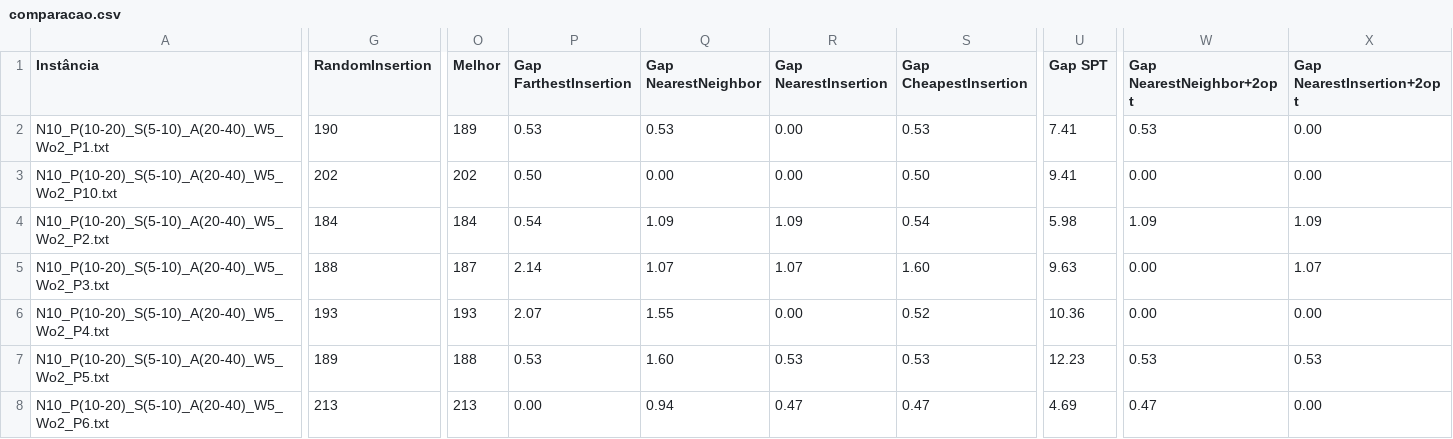
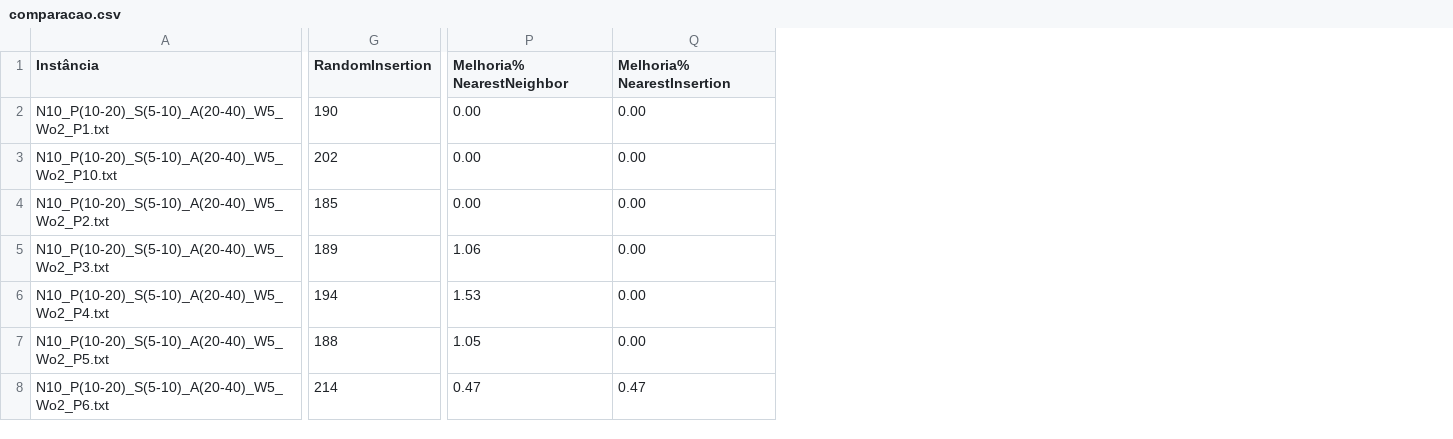
Before and after one commit to MiguelPerino/Iniciacao-cientifica, a CSV file: comparacao.csv, drawn as a sheet; only a part is shown, gaps mark what is left out; removed rows and columns are numbered as before the commit, all else as after; the diff covers the shown part only; the diff names each change by its address in the sheet, - before the commit and + after, or states it on an @@ line.

```diff
--- a/comparacao.csv
+++ b/comparacao.csv
-column O (Melhor), rows 2-8: 189 | 202 | 184 | 187 | 193 | 188 | 213
-column P (Gap FarthestInsertion), rows 2-8: 0.53 | 0.50 | 0.54 | 2.14 | 2.07 | 0.53 | 0.00
-column Q (Gap NearestNeighbor), rows 2-8: 0.53 | 0.00 | 1.09 | 1.07 | 1.55 | 1.60 | 0.94
-column R (Gap NearestInsertion), rows 2-8: 0.00 | 0.00 | 1.09 | 1.07 | 0.00 | 0.53 | 0.47
-column S (Gap CheapestInsertion), rows 2-8: 0.53 | 0.50 | 0.54 | 1.60 | 0.52 | 0.53 | 0.47
-column U (Gap SPT), rows 2-8: 7.41 | 9.41 | 5.98 | 9.63 | 10.36 | 12.23 | 4.69
-P1: Gap NearestNeighbor+2opt
+P1: Melhoria% NearestNeighbor
-Q1: Gap NearestInsertion+2opt
+Q1: Melhoria% NearestInsertion
-P2 (Melhoria% NearestNeighbor): 0.53
+P2 (Melhoria% NearestNeighbor): 0.00
-G4 (RandomInsertion): 184
+G4 (RandomInsertion): 185
-P4 (Melhoria% NearestNeighbor): 1.09
+P4 (Melhoria% NearestNeighbor): 0.00
-Q4 (Melhoria% NearestInsertion): 1.09
+Q4 (Melhoria% NearestInsertion): 0.00
-G5 (RandomInsertion): 188
+G5 (RandomInsertion): 189
-P5 (Melhoria% NearestNeighbor): 0.00
+P5 (Melhoria% NearestNeighbor): 1.06
-Q5 (Melhoria% NearestInsertion): 1.07
+Q5 (Melhoria% NearestInsertion): 0.00
-G6 (RandomInsertion): 193
+G6 (RandomInsertion): 194
-P6 (Melhoria% NearestNeighbor): 0.00
+P6 (Melhoria% NearestNeighbor): 1.53
-G7 (RandomInsertion): 189
+G7 (RandomInsertion): 188
-P7 (Melhoria% NearestNeighbor): 0.53
+P7 (Melhoria% NearestNeighbor): 1.05
-Q7 (Melhoria% NearestInsertion): 0.53
+Q7 (Melhoria% NearestInsertion): 0.00
-G8 (RandomInsertion): 213
+G8 (RandomInsertion): 214
-Q8 (Melhoria% NearestInsertion): 0.00
+Q8 (Melhoria% NearestInsertion): 0.47
```
Also changed, not shown: 2 added columns, 3 removed columns and 48 edited cells elsewhere in this file, 24 other files.
